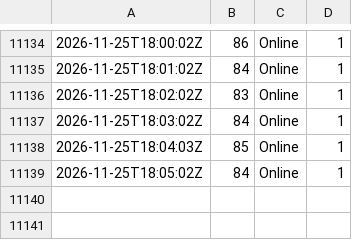
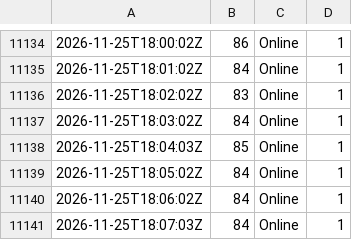
Before and after one commit to ShmuelSokol/radioplatform, a CSV file: testing/nyjr/listeners.csv, drawn as a sheet; only a part is shown, gaps mark what is left out; the diff names each change by its address in the sheet, - before the commit and + after, or states it on an @@ line.

Commit message:
NYJR watch 2026-11-25 18:07Z: 2515 tracks

```diff
--- a/testing/nyjr/listeners.csv
+++ b/testing/nyjr/listeners.csv
+row 11140: 2026-11-25T18:06:02Z | 84 | Online | 1
+row 11141: 2026-11-25T18:07:03Z | 84 | Online | 1
```
